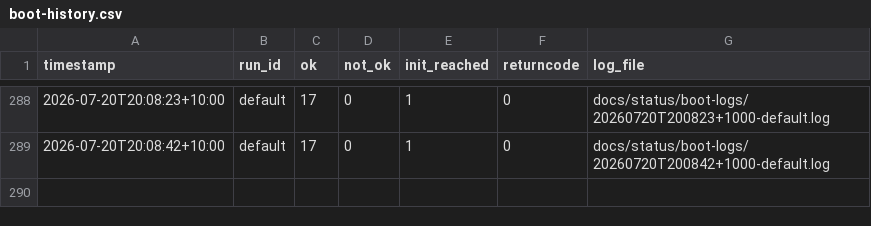
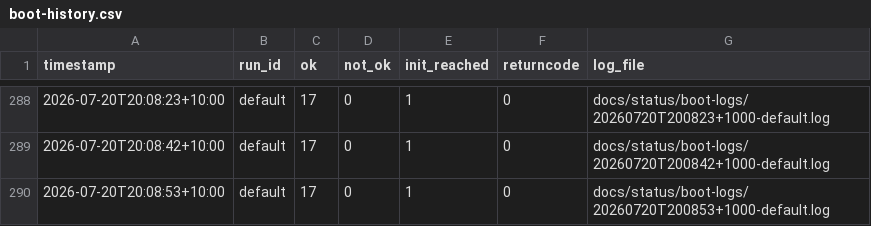
Before and after one commit to awto-au/linux-rs, a CSV file: docs/status/boot-history.csv, drawn as a sheet; only a part is shown, gaps mark what is left out.

```diff
--- a/docs/status/boot-history.csv
+++ b/docs/status/boot-history.csv
@@ -289 +289,2 @@ timestamp,run_id,ok,not_ok,init_reached,returncode,log_file
 2026-07-20T20:08:42+10:00,default,17,0,1,0,docs/status/boot-logs/20260720T200842+1000-default.log
+2026-07-20T20:08:53+10:00,default,17,0,1,0,docs/status/boot-logs/20260720T200853+1000-default.log
```
Also changed, not shown: 1 other file.
